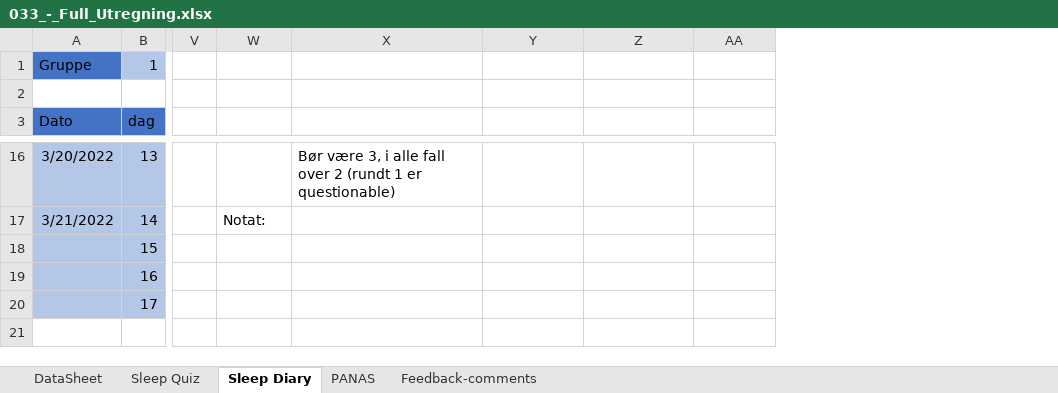
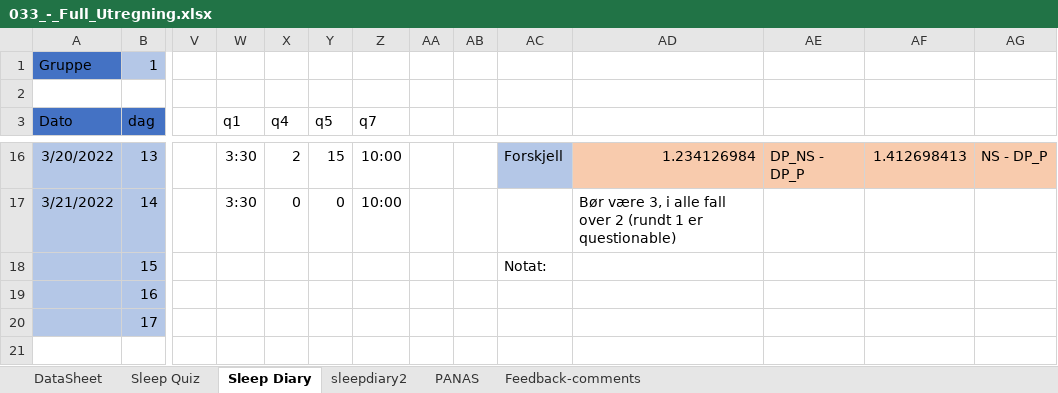
Before and after one commit to cogneuro-uit/mw-psd-eeg--2021--behaviour, an Excel workbook: data/baseline+diary/033_-_Full_Utregning.xlsx, sheet Sleep Diary, drawn as a sheet; only a part is shown, gaps mark what is left out; values as stored, in another font and other column widths than the file's, no borders; conditional formats not drawn; addresses are those after the commit; the diff covers the shown part only; the diff names each change by its address in the sheet, - before the commit and + after, or states it on an @@ line.

```diff
--- a/data/baseline+diary/033_-_Full_Utregning.xlsx (sheet Sleep Diary)
+++ b/data/baseline+diary/033_-_Full_Utregning.xlsx (sheet Sleep Diary)
+sheet tab: sleepdiary2
+column W (q1), rows 16-17: 3:30 | 3:30
+column X (q4), rows 16-17: 2 | 0
+column Y (q5), rows 16-17: 15 | 0
+column Z (q7), rows 16-17: 10:00 | 10:00
+column AA, empty
+column AB, empty
-AC16: (empty)
+AC16: Forskjell
-AC16 fill: none
+AC16 fill: #B4C7E7
-AD16: Bør være 3, i alle fall over 2 (rundt 1 er questionable)
+AD16: 1.234126984
-AD16:AG16 fill: none
+AD16:AG16 fill: #F8CBAD
-AE16: (empty)
+AE16: DP_NS - DP_P
-AF16: (empty)
+AF16: 1.412698413
-AG16: (empty)
+AG16: NS - DP_P
-AC17: Notat:
+AC17: (empty)
-AD17: (empty)
+AD17: Bør være 3, i alle fall over 2 (rundt 1 er questionable)
-AC18: (empty)
+AC18: Notat:
```
Also changed, not shown: 22 edited cells and cell formats elsewhere in this sheet, formulas that keep their value, data/baseline+diary/007_-_Full_Utregning.xlsx, data/baseline+diary/008_-_Full_Utregning.xlsx, 31 other files.
